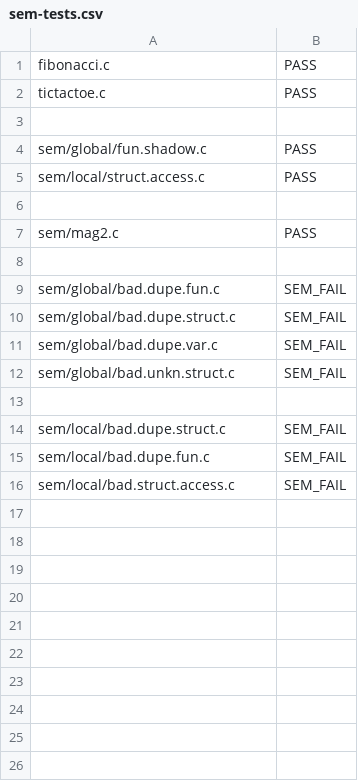
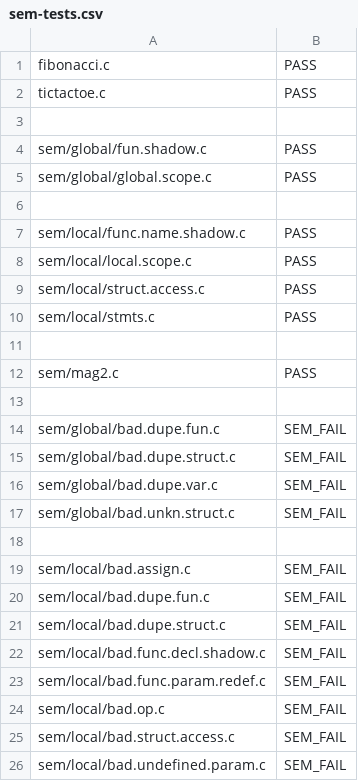
Before and after one commit to JMaio/ct-19-20, a CSV file: tests-py-tester/sem-tests.csv, drawn as a sheet.

Commit message:
(sem) extra tests

```diff
--- a/tests-py-tester/sem-tests.csv
+++ b/tests-py-tester/sem-tests.csv
@@ -4,3 +4,8 @@ tictactoe.c, PASS
 sem/global/fun.shadow.c, PASS
+sem/global/global.scope.c, PASS
+
+sem/local/func.name.shadow.c, PASS
+sem/local/local.scope.c, PASS
 sem/local/struct.access.c, PASS
+sem/local/stmts.c, PASS
 
@@ -13,4 +18,9 @@ sem/global/bad.unkn.struct.c, SEM_FAIL
 
+sem/local/bad.assign.c, SEM_FAIL
+sem/local/bad.dupe.fun.c, SEM_FAIL
 sem/local/bad.dupe.struct.c, SEM_FAIL
-sem/local/bad.dupe.fun.c, SEM_FAIL
+sem/local/bad.func.decl.shadow.c, SEM_FAIL
+sem/local/bad.func.param.redef.c, SEM_FAIL
+sem/local/bad.op.c, SEM_FAIL
 sem/local/bad.struct.access.c, SEM_FAIL
+sem/local/bad.undefined.param.c, SEM_FAIL
```
Also changed, not shown: 2 other files.
